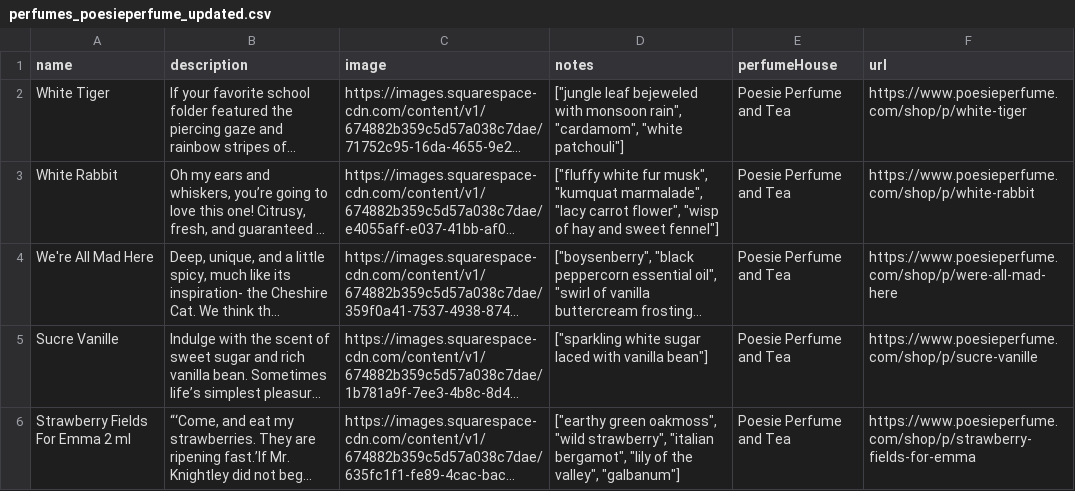
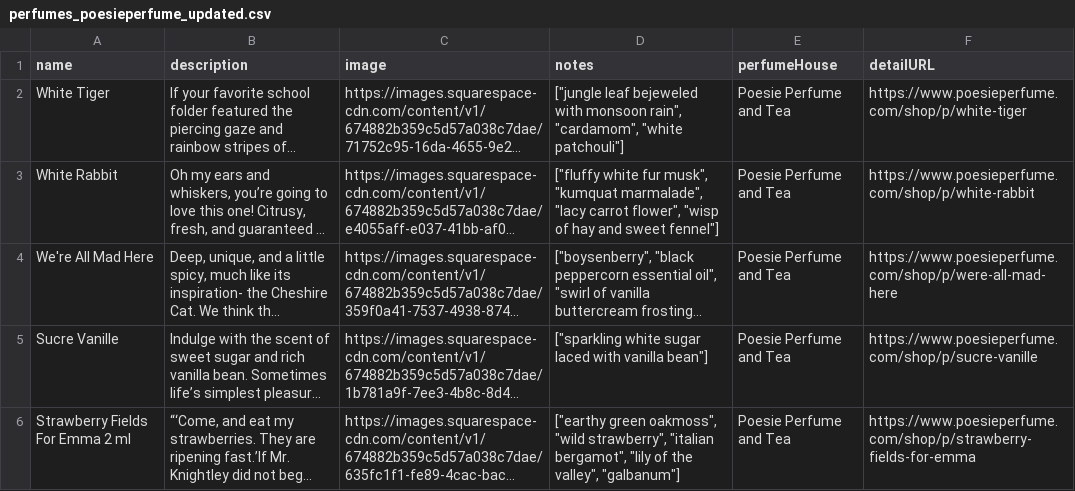
Before and after one commit to bwclovis-web/new-smell, a CSV file: csv/perfumes_poesieperfume_updated.csv, drawn as a sheet; only a part is shown; long unchanged cells end in …; the diff names each change by its address in the sheet, - before the commit and + after, or states it on an @@ line.

```diff
--- a/csv/perfumes_poesieperfume_updated.csv
+++ b/csv/perfumes_poesieperfume_updated.csv
-F1: url
+F1: detailURL
```
Also changed, not shown: csv/bpal_enhanced_progress_1450.csv, csv/perfumes_akro_updated.csv, 19 other files.
